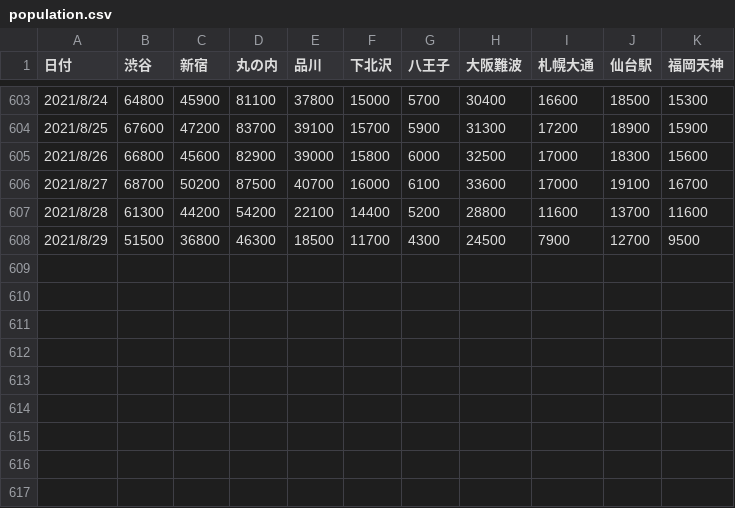
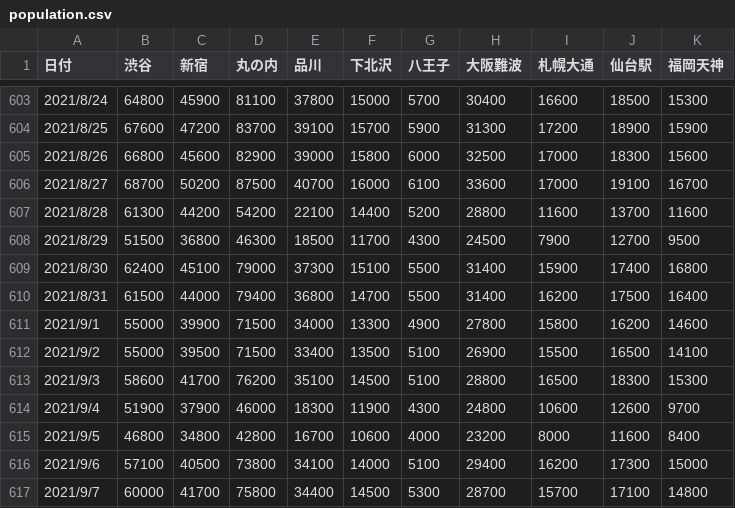
Before and after one commit to matthew-yang97/yahoo, a CSV file: data/population.csv, drawn as a sheet; only a part is shown, gaps mark what is left out; the diff names each change by its address in the sheet, - before the commit and + after, or states it on an @@ line.

```diff
--- a/data/population.csv
+++ b/data/population.csv
+row 609: 2021/8/30 | 62400 | 45100 | 79000 | 37300 | 15100 | 5500 | 31400 | 15900 | 17400 | 16800
+row 610: 2021/8/31 | 61500 | 44000 | 79400 | 36800 | 14700 | 5500 | 31400 | 16200 | 17500 | 16400
+row 611: 2021/9/1 | 55000 | 39900 | 71500 | 34000 | 13300 | 4900 | 27800 | 15800 | 16200 | 14600
+row 612: 2021/9/2 | 55000 | 39500 | 71500 | 33400 | 13500 | 5100 | 26900 | 15500 | 16500 | 14100
+row 613: 2021/9/3 | 58600 | 41700 | 76200 | 35100 | 14500 | 5100 | 28800 | 16500 | 18300 | 15300
+row 614: 2021/9/4 | 51900 | 37900 | 46000 | 18300 | 11900 | 4300 | 24800 | 10600 | 12600 | 9700
+row 615: 2021/9/5 | 46800 | 34800 | 42800 | 16700 | 10600 | 4000 | 23200 | 8000 | 11600 | 8400
+row 616: 2021/9/6 | 57100 | 40500 | 73800 | 34100 | 14000 | 5100 | 29400 | 16200 | 17300 | 15000
+row 617: 2021/9/7 | 60000 | 41700 | 75800 | 34400 | 14500 | 5300 | 28700 | 15700 | 17100 | 14800
```
Also changed, not shown: 12 other files.
